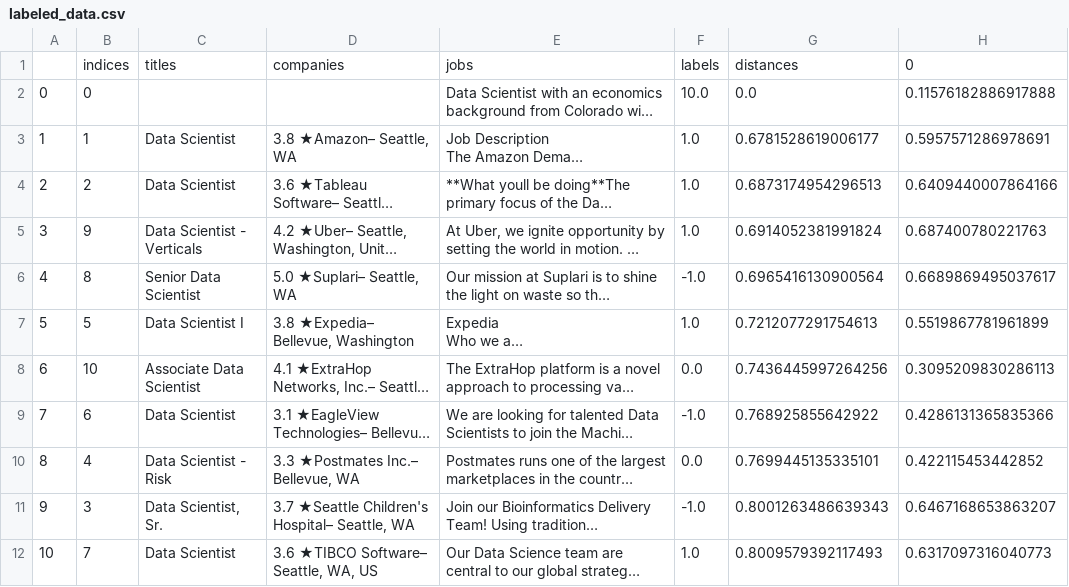
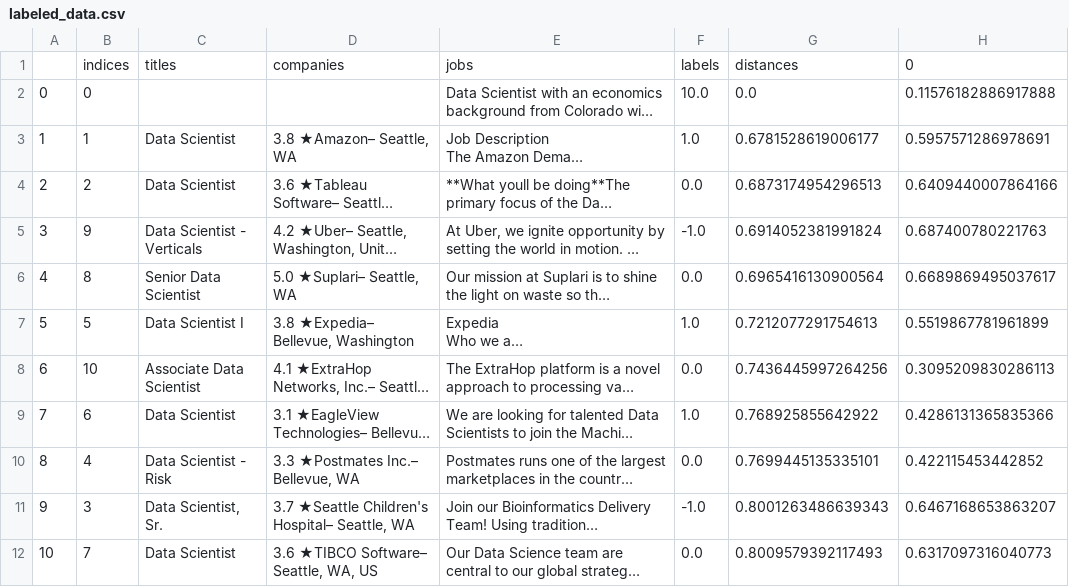
Before and after one commit to edoylee/Ember-Job-Recommender, a CSV file: data/labeled_data.csv, drawn as a sheet; only a part is shown; long unchanged cells end in …; the diff names each change by its address in the sheet, - before the commit and + after, or states it on an @@ line.

```diff
--- a/data/labeled_data.csv
+++ b/data/labeled_data.csv
-F4: 1.0
+F4: 0.0
-F5: 1.0
+F5: -1.0
-F6: -1.0
+F6: 0.0
-F9: -1.0
+F9: 1.0
-F12: 1.0
+F12: 0.0
```
Also changed, not shown: 1 other file.
